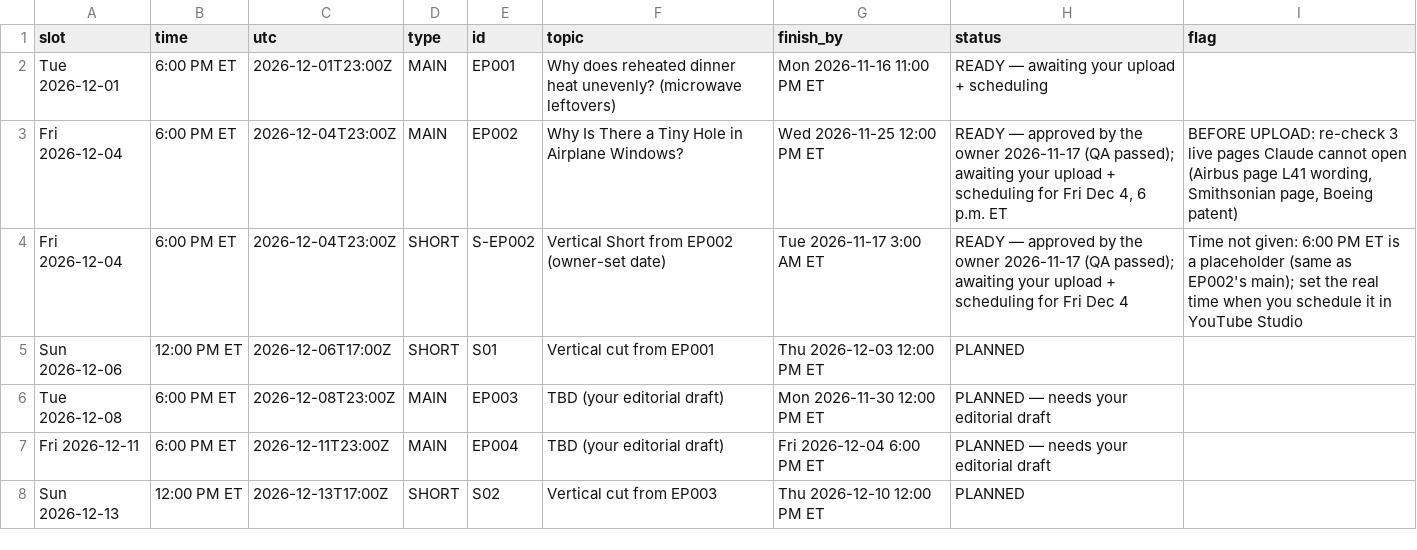
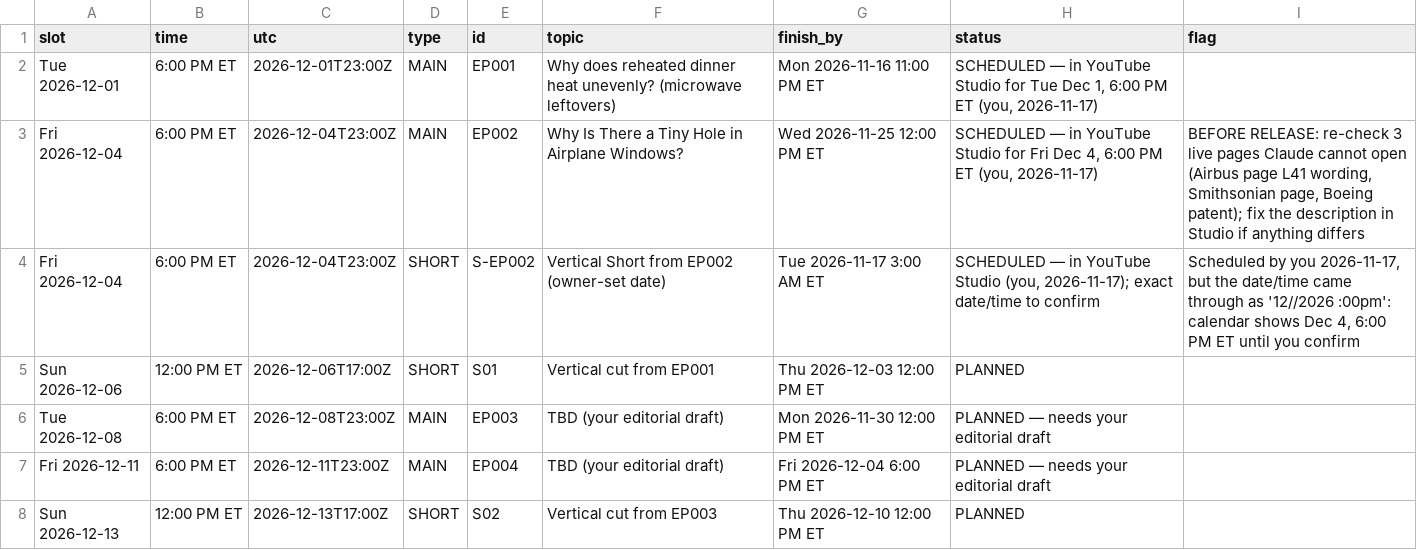
Before and after one commit to qmc371-rgb/WhyIsThat, a CSV file: production/release_schedule.csv, drawn as a sheet; only a part is shown.

```diff
--- a/production/release_schedule.csv
+++ b/production/release_schedule.csv
@@ -1,5 +1,5 @@
 slot,time,utc,type,id,topic,finish_by,status,flag
-Tue 2026-12-01,6:00 PM ET,2026-12-01T23:00Z,MAIN,EP001,Why does reheated dinner heat unevenly? (microwave leftovers),Mon 2026-11-16 11:00 PM ET,READY — awaiting your upload + scheduling,
-Fri 2026-12-04,6:00 PM ET,2026-12-04T23:00Z,MAIN,EP002,Why Is There a Tiny Hole in Airplane Windows?,Wed 2026-11-25 12:00 PM ET,"READY — approved by the owner 2026-11-17 (QA passed); awaiting your upload + scheduling for Fri Dec 4, 6 p.m. ET","BEFORE UPLOAD: re-check 3 live pages Claude cannot open (Airbus page L41 wording, Smithsonian page, Boeing patent)"
-Fri 2026-12-04,6:00 PM ET,2026-12-04T23:00Z,SHORT,S-EP002,Vertical Short from EP002 (owner-set date),Tue 2026-11-17 3:00 AM ET,READY — approved by the owner 2026-11-17 (QA passed); awaiting your upload + scheduling for Fri Dec 4,Time not given: 6:00 PM ET is a placeholder (same as EP002's main); set the real time when you schedule it in YouTube Studio
+Tue 2026-12-01,6:00 PM ET,2026-12-01T23:00Z,MAIN,EP001,Why does reheated dinner heat unevenly? (microwave leftovers),Mon 2026-11-16 11:00 PM ET,"SCHEDULED — in YouTube Studio for Tue Dec 1, 6:00 PM ET (you, 2026-11-17)",
+Fri 2026-12-04,6:00 PM ET,2026-12-04T23:00Z,MAIN,EP002,Why Is There a Tiny Hole in Airplane Windows?,Wed 2026-11-25 12:00 PM ET,"SCHEDULED — in YouTube Studio for Fri Dec 4, 6:00 PM ET (you, 2026-11-17)","BEFORE RELEASE: re-check 3 live pages Claude cannot open (Airbus page L41 wording, Smithsonian page, Boeing patent); fix the description in Studio if anything differs"
+Fri 2026-12-04,6:00 PM ET,2026-12-04T23:00Z,SHORT,S-EP002,Vertical Short from EP002 (owner-set date),Tue 2026-11-17 3:00 AM ET,"SCHEDULED — in YouTube Studio (you, 2026-11-17); exact date/time to confirm","Scheduled by you 2026-11-17, but the date/time came through as '12//2026 :00pm': calendar shows Dec 4, 6:00 PM ET until you confirm"
 Sun 2026-12-06,12:00 PM ET,2026-12-06T17:00Z,SHORT,S01,Vertical cut from EP001,Thu 2026-12-03 12:00 PM ET,PLANNED,
```
Also changed, not shown: production/production_milestones.csv, 5 other files.
